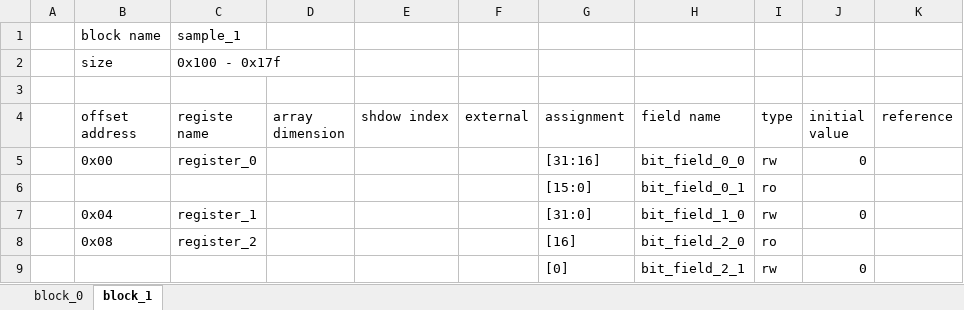
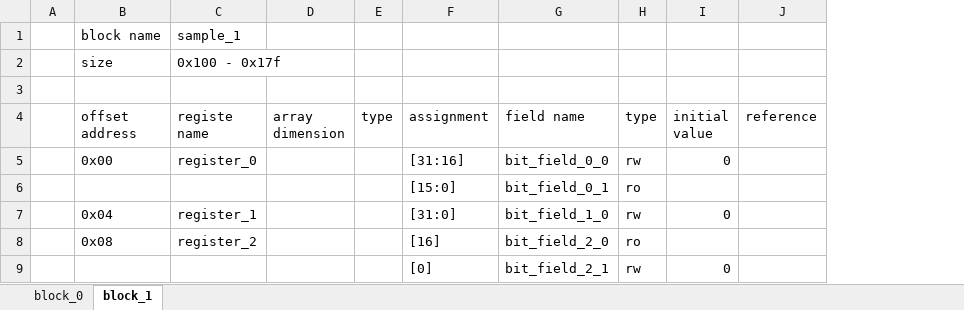
Before and after one commit to taichi-ishitani/rggen-sample, an Excel workbook: sample.xlsx, sheet block_1, drawn as a sheet; values as stored, in another font and other column widths than the file's, no borders; removed rows and columns are numbered as before the commit, all else as after; the diff names each change by its address in the sheet, - before the commit and + after, or states it on an @@ line.

Commit message:
register/shadow, register/external, register/accessibilityをregister/type, register/types/indirect, register/types/externalで置換(#8)

```diff
--- a/sample.xlsx (sheet block_1)
+++ b/sample.xlsx (sheet block_1)
-column E (shdow index), empty
-column F (external), empty
+column E (type), empty
```
Also changed, not shown: sheet block_0, 3 other files.
